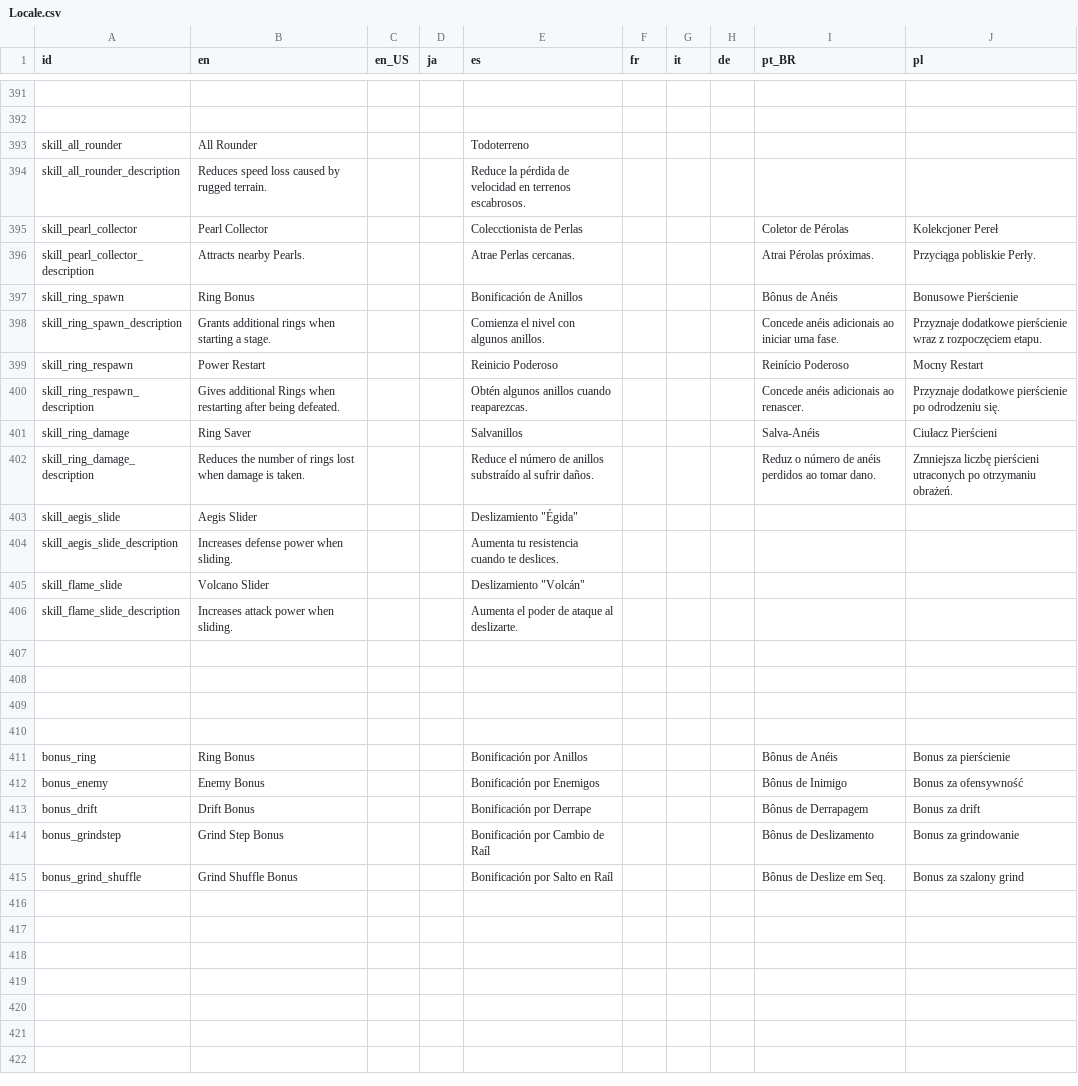
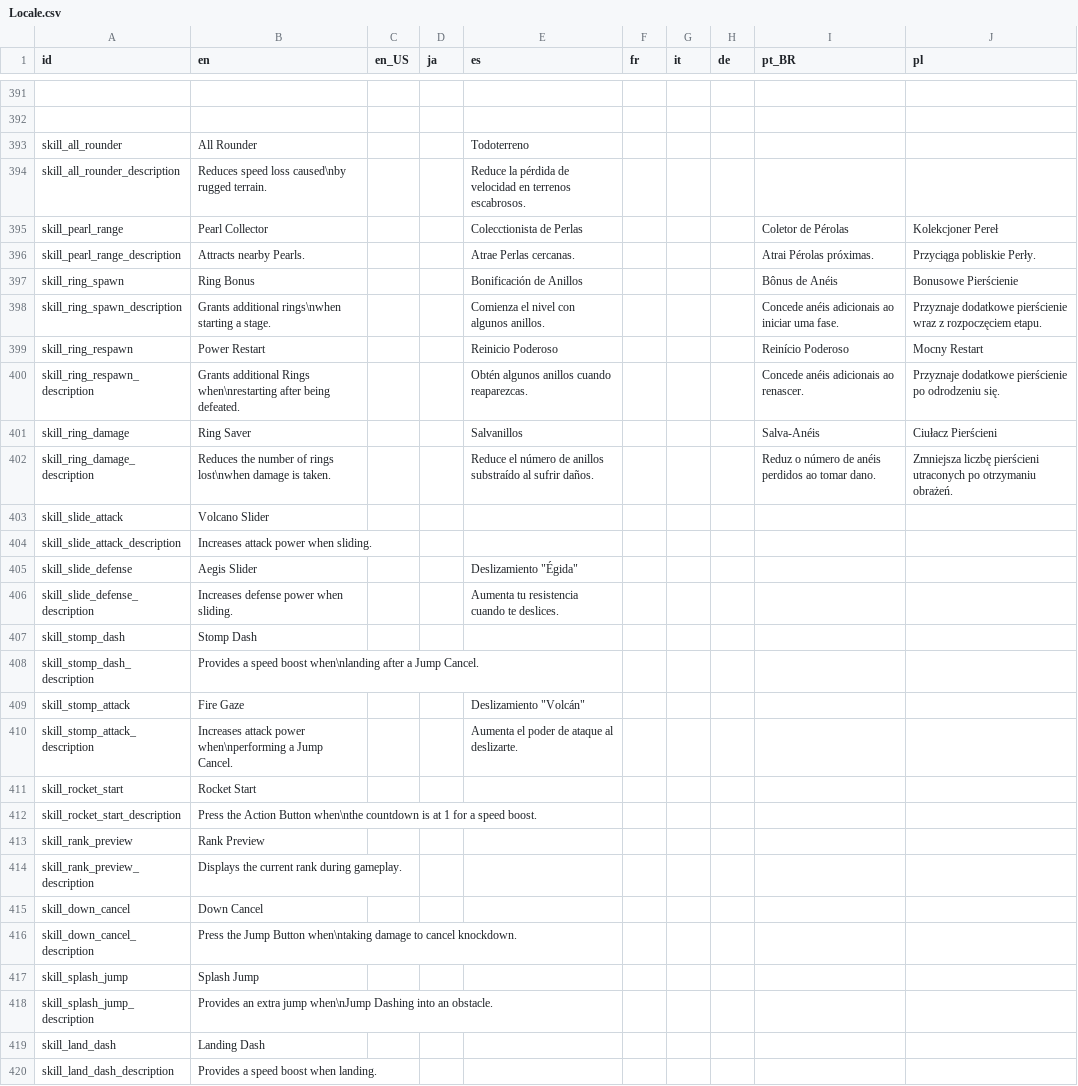
Before and after one commit to Kuma-Boo/project-reignition, a CSV file: Project/locale/Locale.csv, drawn as a sheet; only a part is shown, gaps mark what is left out; the shorter side is filled out with more unchanged rows; removed rows and columns are numbered as before the commit, all else as after; the diff covers the shown part only; the diff names each change by its address in the sheet, - before the commit and + after, or states it on an @@ line.

Commit message:
Implement various skills

```diff
--- a/Project/locale/Locale.csv
+++ b/Project/locale/Locale.csv
-B394 (en): Reduces speed loss caused by rugged terrain.
+B394 (en): Reduces speed loss caused\nby rugged terrain.
-A395 (id): skill_pearl_collector
+A395 (id): skill_pearl_range
-A396 (id): skill_pearl_collector_description
+A396 (id): skill_pearl_range_description
-B398 (en): Grants additional rings when starting a…
+B398 (en): Grants additional rings\nwhen starting a…
-B400 (en): Gives additional Rings when restarting after being…
+B400 (en): Grants additional Rings when\nrestarting after being…
-B402 (en): …of rings lost when damage is…
+B402 (en): …of rings lost\nwhen damage is…
+row 403: skill_slide_attack | Volcano Slider
+row 404: skill_slide_attack_description | Increases attack power when sliding.
-A405 (id): skill_aegis_slide
+A405 (id): skill_slide_defense
-A406 (id): skill_aegis_slide_description
+A406 (id): skill_slide_defense_description
-row 405: skill_flame_slide | Volcano Slider |  |  | Deslizamiento "Volcán"
+row 407: skill_stomp_dash | Stomp Dash
+row 408: skill_stomp_dash_description | Provides a speed boost when\nlanding after a Jump Cancel.
+row 409: skill_stomp_attack | Fire Gaze |  |  | Deslizamiento "Volcán"
-A410 (id): skill_flame_slide_description
+A410 (id): skill_stomp_attack_description
-B410 (en): Increases attack power when sliding.
+B410 (en): Increases attack power when\nperforming a Jump Cancel.
+row 411: skill_rocket_start | Rocket Start
+row 412: skill_rocket_start_description | Press the Action Button when\nthe countdown is at 1 for a speed boost.
+row 413: skill_rank_preview | Rank Preview
+row 414: skill_rank_preview_description | Displays the current rank during gameplay.
+row 415: skill_down_cancel | Down Cancel
+row 416: skill_down_cancel_description | Press the Jump Button when\ntaking damage to cancel knockdown.
+row 417: skill_splash_jump | Splash Jump
+row 418: skill_splash_jump_description | Provides an extra jump when\nJump Dashing into an obstacle.
+row 419: skill_land_dash | Landing Dash
+row 420: skill_land_dash_description | Provides a speed boost when landing.
```
Also changed, not shown: 2 added rows elsewhere in this file, 13 other files.
